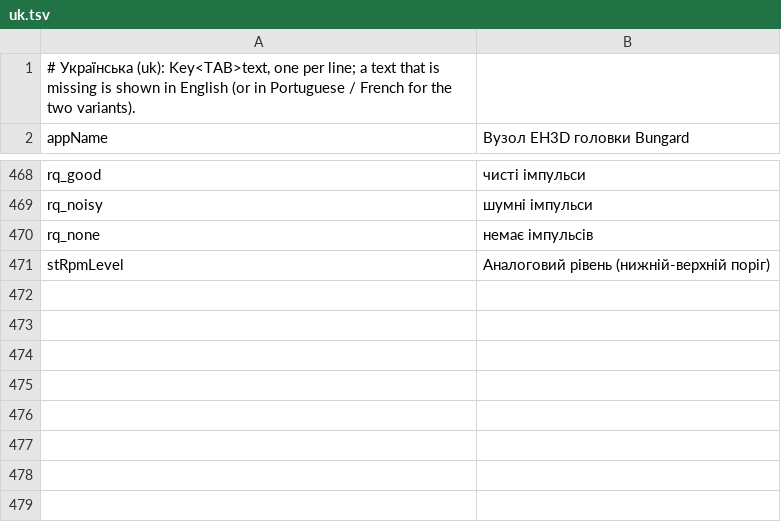
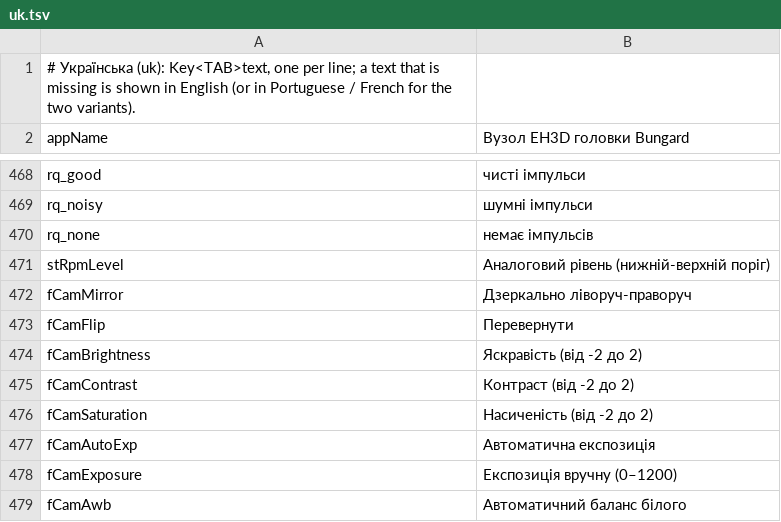
Before and after one commit to JuanenRac/EH3D-NODE-BUNGARD-AUX, a TSV file: panel/locales/uk.tsv, drawn as a sheet; only a part is shown, gaps mark what is left out; the diff names each change by its address in the sheet, - before the commit and + after, or states it on an @@ line.

Commit message:
Set the picture of the camera from the panel: mirror, flip, brightness, contrast, saturation, exposure and white balance

```diff
--- a/panel/locales/uk.tsv
+++ b/panel/locales/uk.tsv
+row 472: fCamMirror | Дзеркально ліворуч-праворуч
+row 473: fCamFlip | Перевернути
+row 474: fCamBrightness | Яскравість (від -2 до 2)
+row 475: fCamContrast | Контраст (від -2 до 2)
+row 476: fCamSaturation | Насиченість (від -2 до 2)
+row 477: fCamAutoExp | Автоматична експозиція
+row 478: fCamExposure | Експозиція вручну (0–1200)
+row 479: fCamAwb | Автоматичний баланс білого
```
Also changed, not shown: panel/locales/bg.tsv, panel/locales/el.tsv, 39 other files.
